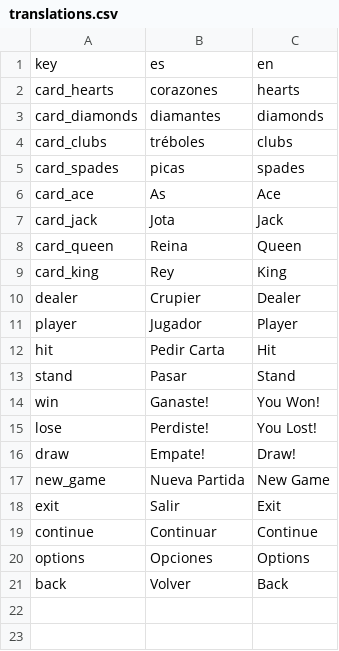
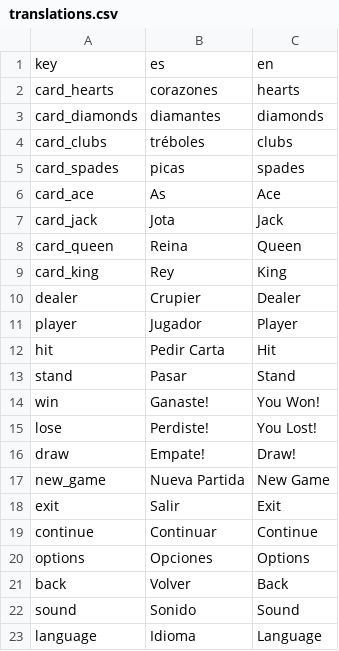
Before and after one commit to thecariah/simple-blackjack, a CSV file: simple-blackjack/translations/translations.csv, drawn as a sheet.

```diff
--- a/simple-blackjack/translations/translations.csv
+++ b/simple-blackjack/translations/translations.csv
@@ -21 +21,3 @@ options,Opciones, Options
 back,Volver,Back
+sound,Sonido,Sound
+language,Idioma,Language
```
Also changed, not shown: 10 other files.
